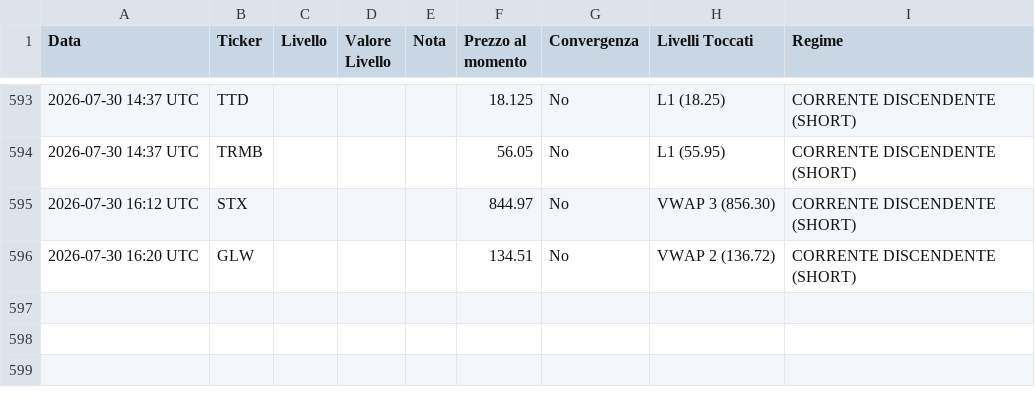
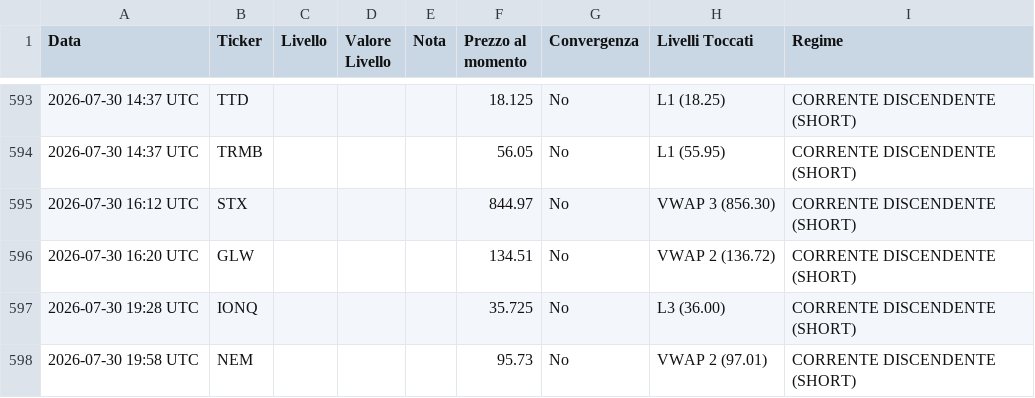
Before and after one commit to Logg84/monitor-trading-marco, a CSV file: alert_history.csv, drawn as a sheet; only a part is shown, gaps mark what is left out.

Commit message:
Aggiorna stato e storico alert

```diff
--- a/alert_history.csv
+++ b/alert_history.csv
@@ -596 +596,3 @@ Data,Ticker,Livello,Valore Livello,Nota,Prezzo al momento,Convergenza,Livelli To
 2026-07-30 16:20 UTC,GLW,,,,134.51,No,VWAP 2 (136.72),CORRENTE DISCENDENTE (SHORT)
+2026-07-30 19:28 UTC,IONQ,,,,35.725,No,L3 (36.00),CORRENTE DISCENDENTE (SHORT)
+2026-07-30 19:58 UTC,NEM,,,,95.73,No,VWAP 2 (97.01),CORRENTE DISCENDENTE (SHORT)
```
Also changed, not shown: 2 other files.
